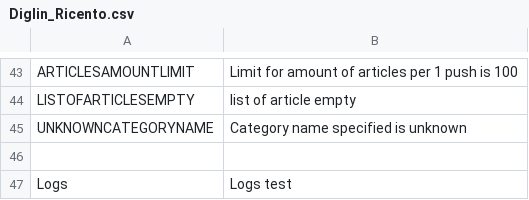
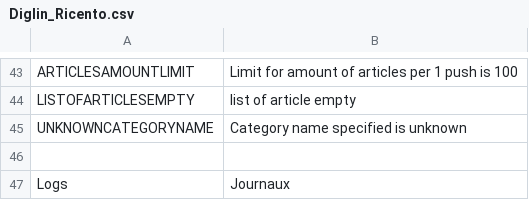
Before and after one commit to diglin/ricardo, a CSV file: src/app/locale/fr_FR/Diglin_Ricento.csv, drawn as a sheet; only a part is shown, gaps mark what is left out.

```diff
--- a/src/app/locale/fr_FR/Diglin_Ricento.csv
+++ b/src/app/locale/fr_FR/Diglin_Ricento.csv
@@ -46,2 +46,2 @@
 
-"Logs", "Logs test"
+"Logs", "Journaux"
```
Also changed, not shown: 1 other file.
